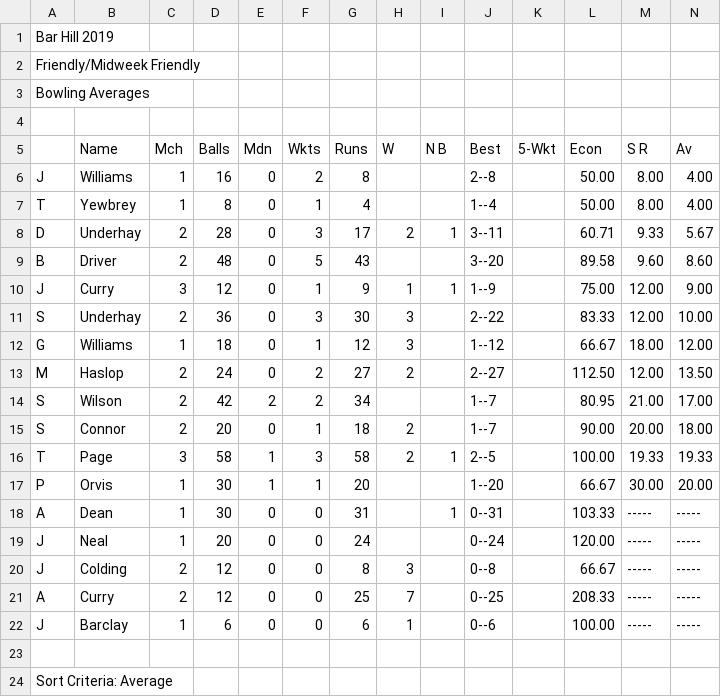
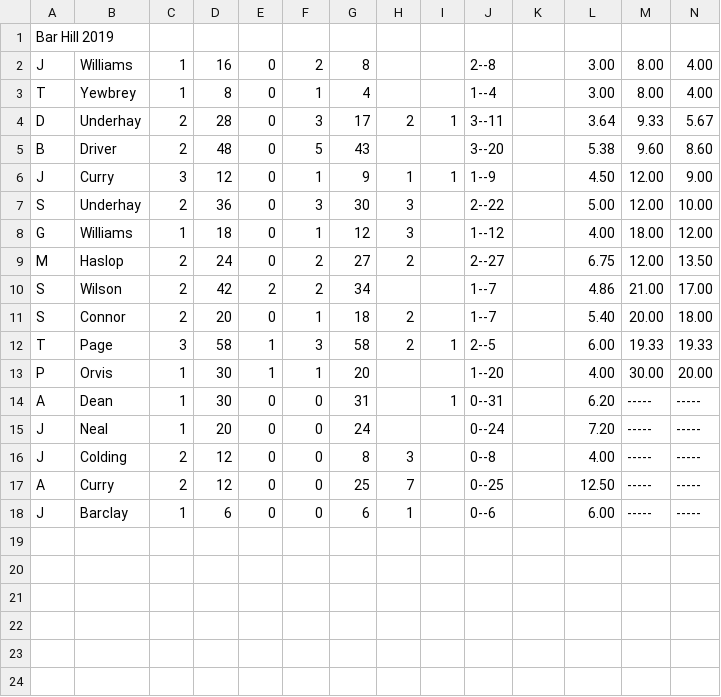
Before and after one commit to barhillcricket/bhcc, a CSV file: archive/2019/stats/FriendlyBowling.csv, drawn as a sheet; removed rows and columns are numbered as before the commit, all else as after; the diff names each change by its address in the sheet, - before the commit and + after, or states it on an @@ line.

Commit message:
stats

```diff
--- a/archive/2019/stats/FriendlyBowling.csv
+++ b/archive/2019/stats/FriendlyBowling.csv
-row 2: Friendly/Midweek Friendly
-row 3: Bowling Averages
-row 4: (empty)
-row 5:  | Name | Mch | Balls | Mdn | Wkts | Runs | W | N B | Best | 5-Wkt | Econ | S R | Av
-L2:L3: 50.00
+L2:L3: 3.00
-L4: 60.71
+L4: 3.64
-L5: 89.58
+L5: 5.38
-L6: 75.00
+L6: 4.50
-L7: 83.33
+L7: 5.00
-L8: 66.67
+L8: 4.00
-L9: 112.50
+L9: 6.75
-L10: 80.95
+L10: 4.86
-L11: 90.00
+L11: 5.40
-L12: 100.00
+L12: 6.00
-L13: 66.67
+L13: 4.00
-L14: 103.33
+L14: 6.20
-L15: 120.00
+L15: 7.20
-L16: 66.67
+L16: 4.00
-L17: 208.33
+L17: 12.50
-L18: 100.00
+L18: 6.00
-row 23: (empty)
-row 24: Sort Criteria: Average
```
Also changed, not shown: archive/2019/stats/1stBatting.csv, archive/2019/stats/1stBowling.csv, 7 other files.
